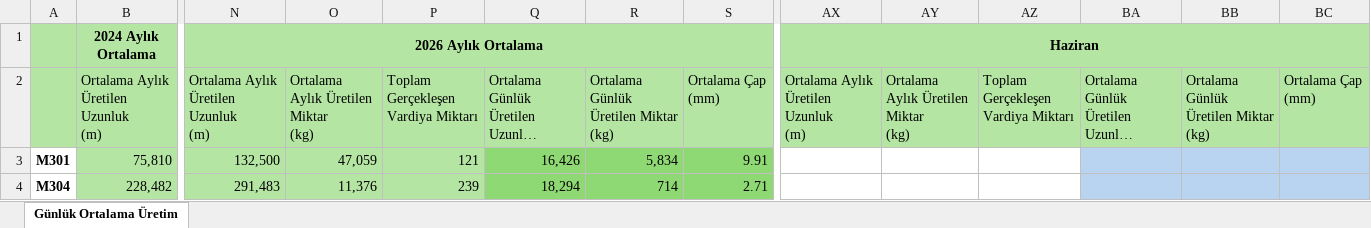
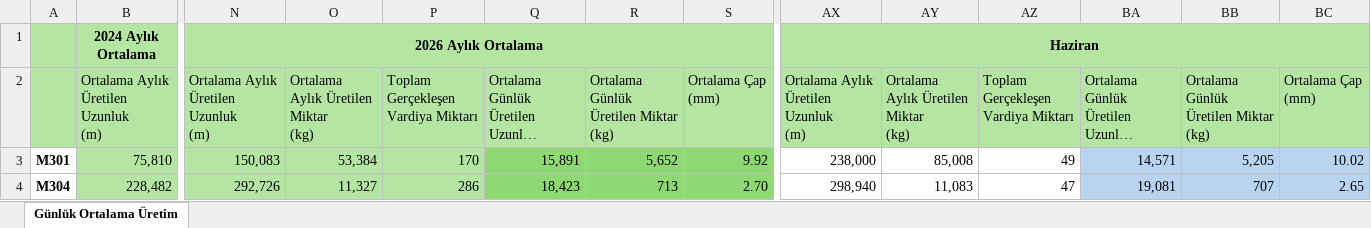
Before and after one commit to akyasar-celikhalat/Python, an Excel workbook: Kapabilite/Kapabilite 2026.xlsx, sheet Günlük Ortalama Üretim, drawn as a sheet; only a part is shown, gaps mark what is left out; long unchanged cells end in …; values as stored, in another font and other column widths than the file's, no borders; the diff covers the shown part only; the diff names each change by its address in the sheet, - before the commit and + after, or states it on an @@ line.

```diff
--- a/Kapabilite/Kapabilite 2026.xlsx (sheet Günlük Ortalama Üretim)
+++ b/Kapabilite/Kapabilite 2026.xlsx (sheet Günlük Ortalama Üretim)
-N3: 132,500
+N3: 150,083
-O3: 47,059
+O3: 53,384
-P3: 121
+P3: 170
-Q3: 16,426
+Q3: 15,891
-R3: 5,834
+R3: 5,652
-S3: 9.91
+S3: 9.92
-AX3: (empty)
+AX3: 238,000
-AY3: (empty)
+AY3: 85,008
-AZ3: (empty)
+AZ3: 49
-BA3: (empty)
+BA3: 14,571
-BB3: (empty)
+BB3: 5,205
-BC3: (empty)
+BC3: 10.02
-N4: 291,483
+N4: 292,726
-O4: 11,376
+O4: 11,327
-P4: 239
+P4: 286
-Q4: 18,294
+Q4: 18,423
-R4: 714
+R4: 713
-S4: 2.71
+S4: 2.70
-AX4: (empty)
+AX4: 298,940
-AY4: (empty)
+AY4: 11,083
-AZ4: (empty)
+AZ4: 47
-BA4: (empty)
+BA4: 19,081
-BB4: (empty)
+BB4: 707
-BC4: (empty)
+BC4: 2.65
```
Also changed, not shown: 1166 edited cells elsewhere in this sheet, Stok Kontrol/Eklenen.xlsx, Stok Kontrol/Sayım.xlsx, 10 other files.
